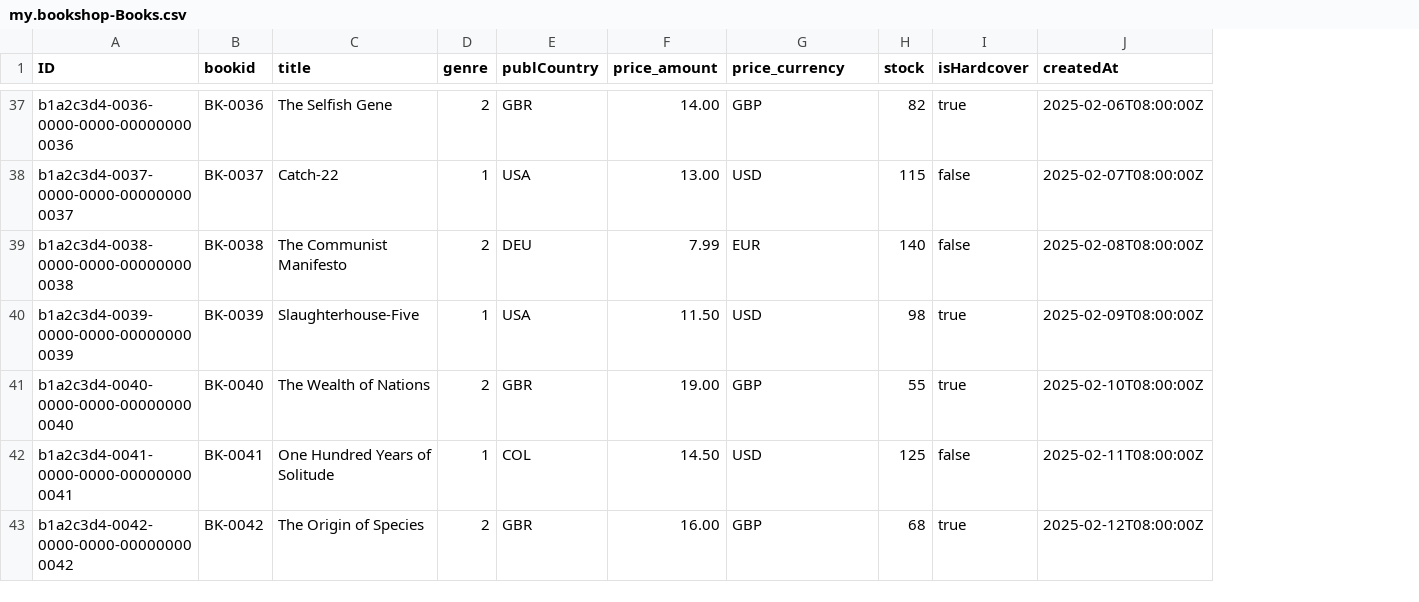
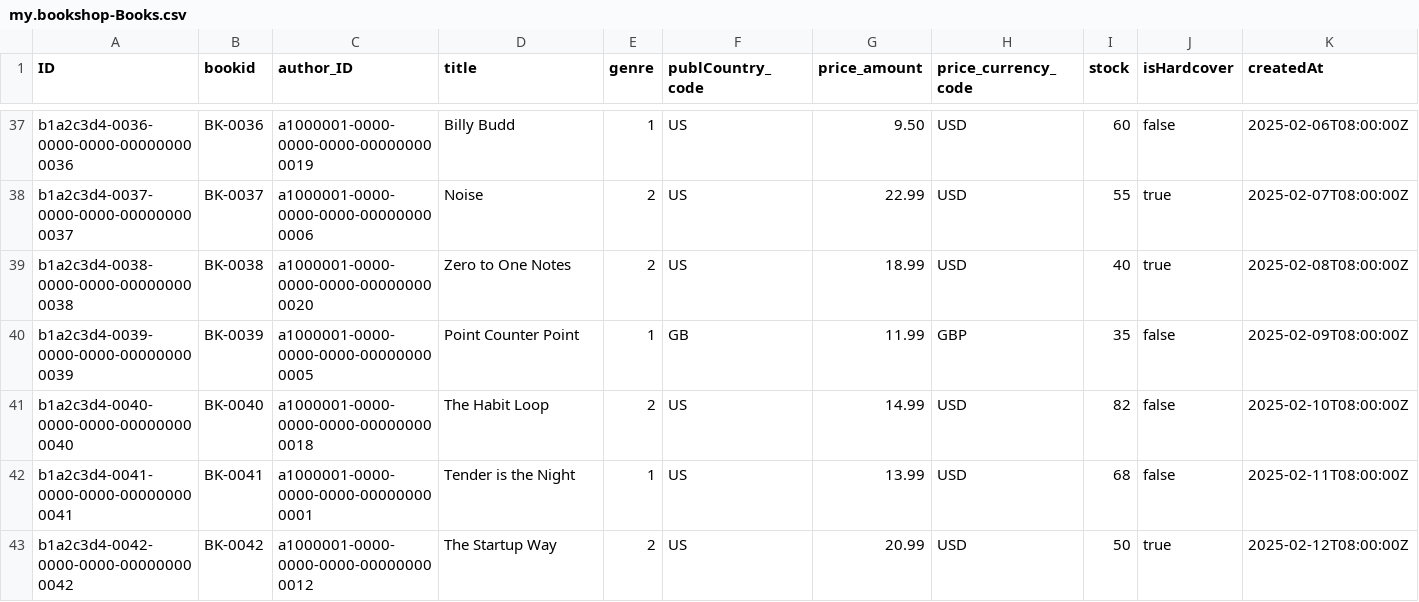
Before and after one commit to aryansiddhantcts/V2_02_CAP_BookShopApp, a CSV file: db/data/my.bookshop-Books.csv, drawn as a sheet; only a part is shown, gaps mark what is left out; removed rows and columns are numbered as before the commit, all else as after; the diff covers the shown part only; the diff names each change by its address in the sheet, - before the commit and + after, or states it on an @@ line.

```diff
--- a/db/data/my.bookshop-Books.csv
+++ b/db/data/my.bookshop-Books.csv
+column C (author_ID), rows 37-43: a1000001-0000-0000-0000-000000000019 | a1000001-0000-0000-0000-000000000006 | a1000001-0000-0000-0000-000000000020 | a1000001-0000-0000-0000-000000000005 | a1000001-0000-0000-0000-000000000018 | a1000001-0000-0000-0000-000000000001 | a1000001-0000-0000-0000-000000000012
-column E (publCountry), rows 37-43: GBR | USA | DEU | USA | GBR | COL | GBR
+column F (publCountry_code), rows 37-43: US | US | US | GB | US | US | US
-H1: price_currency
+H1: price_currency_code
-D37 (title): The Selfish Gene
+D37 (title): Billy Budd
-E37 (genre): 2
+E37 (genre): 1
-G37 (price_amount): 14.00
+G37 (price_amount): 9.50
-H37 (price_currency_code): GBP
+H37 (price_currency_code): USD
-I37 (stock): 82
+I37 (stock): 60
-J37 (isHardcover): true
+J37 (isHardcover): false
-D38 (title): Catch-22
+D38 (title): Noise
-E38 (genre): 1
+E38 (genre): 2
-G38 (price_amount): 13.00
+G38 (price_amount): 22.99
-I38 (stock): 115
+I38 (stock): 55
-J38:J39 (isHardcover): false
+J38:J39 (isHardcover): true
-D39 (title): The Communist Manifesto
+D39 (title): Zero to One Notes
-G39 (price_amount): 7.99
+G39 (price_amount): 18.99
-H39 (price_currency_code): EUR
+H39 (price_currency_code): USD
-I39 (stock): 140
+I39 (stock): 40
-D40 (title): Slaughterhouse-Five
+D40 (title): Point Counter Point
-G40 (price_amount): 11.50
+G40 (price_amount): 11.99
-H40 (price_currency_code): USD
+H40 (price_currency_code): GBP
-I40 (stock): 98
+I40 (stock): 35
-J40:J41 (isHardcover): true
+J40:J41 (isHardcover): false
-D41 (title): The Wealth of Nations
+D41 (title): The Habit Loop
-G41 (price_amount): 19.00
+G41 (price_amount): 14.99
-H41 (price_currency_code): GBP
+H41 (price_currency_code): USD
-I41 (stock): 55
+I41 (stock): 82
-D42 (title): One Hundred Years of Solitude
+D42 (title): Tender is the Night
-G42 (price_amount): 14.50
+G42 (price_amount): 13.99
-I42 (stock): 125
+I42 (stock): 68
-D43 (title): The Origin of Species
+D43 (title): The Startup Way
-G43 (price_amount): 16.00
+G43 (price_amount): 20.99
-H43 (price_currency_code): GBP
+H43 (price_currency_code): USD
-I43 (stock): 68
+I43 (stock): 50
```
Also changed, not shown: 125 edited cells elsewhere in this file, 7 other files.
